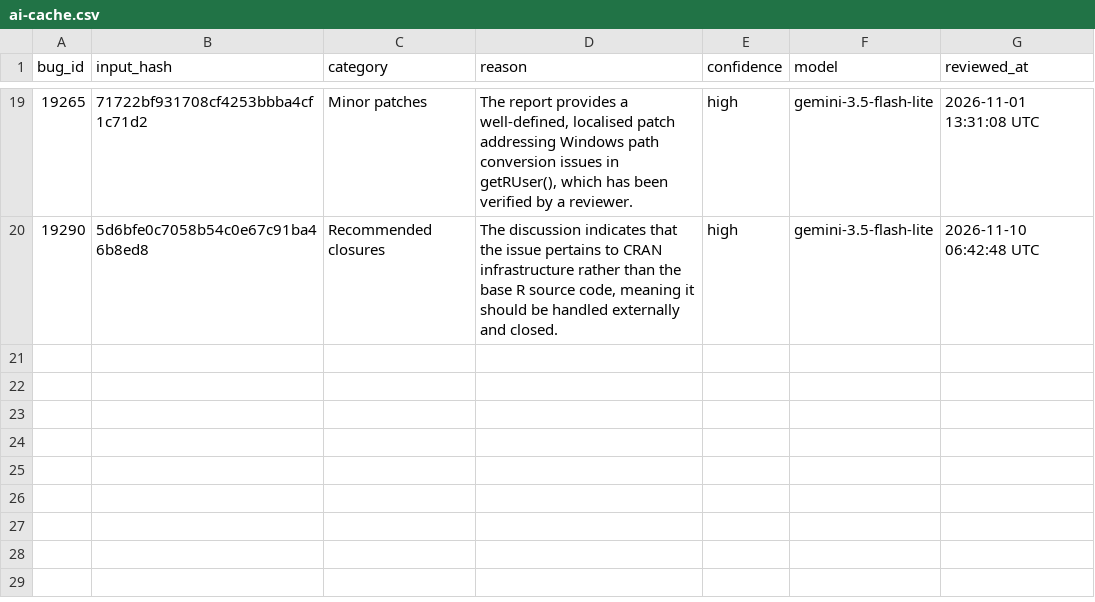
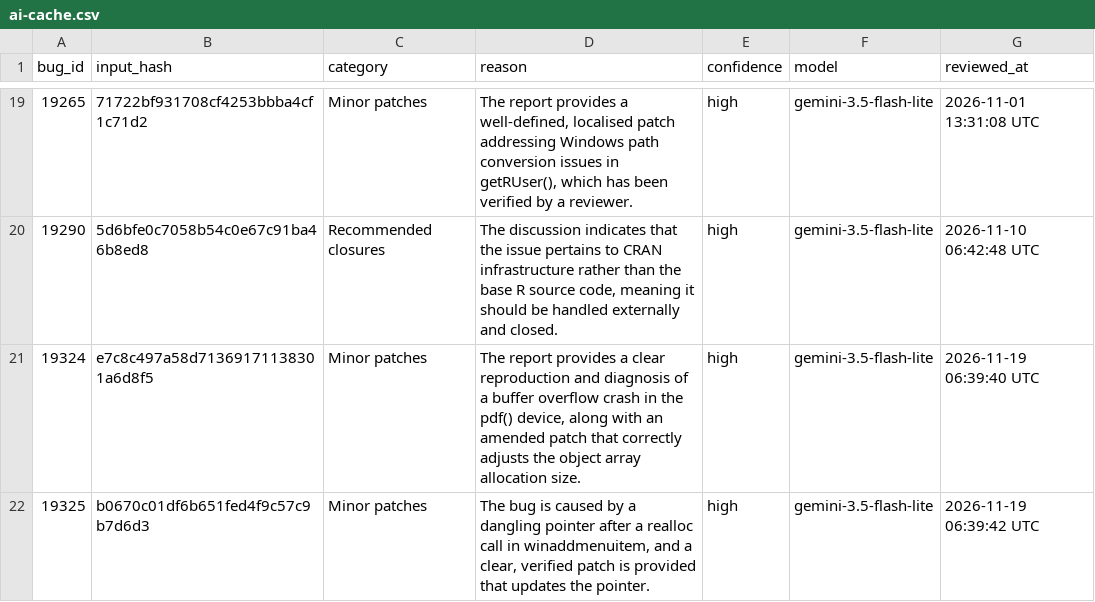
Before and after one commit to r-devel/triage-report, a CSV file: data/ai-cache.csv, drawn as a sheet; only a part is shown, gaps mark what is left out; the diff names each change by its address in the sheet, - before the commit and + after, or states it on an @@ line.

```diff
--- a/data/ai-cache.csv
+++ b/data/ai-cache.csv
+row 21: 19324 | e7c8c497a58d71369171138301a6d8f5 | Minor patches | The report provides a clear reproduction and diagnosis of a buffer overflow crash in the pdf() device, along with an amended patch that correctly adjusts the object array allocation size. | high | gemini-3.5-flash-lite | 2026-11-19 06:39:40 UTC
+row 22: 19325 | b0670c01df6b651fed4f9c57c9b7d6d3 | Minor patches | The bug is caused by a dangling pointer after a realloc call in winaddmenuitem, and a clear, verified patch is provided that updates the pointer. | high | gemini-3.5-flash-lite | 2026-11-19 06:39:42 UTC
```
Also changed, not shown: data/team-patches.csv, data/triaged-bugs.csv, 7 other files.
